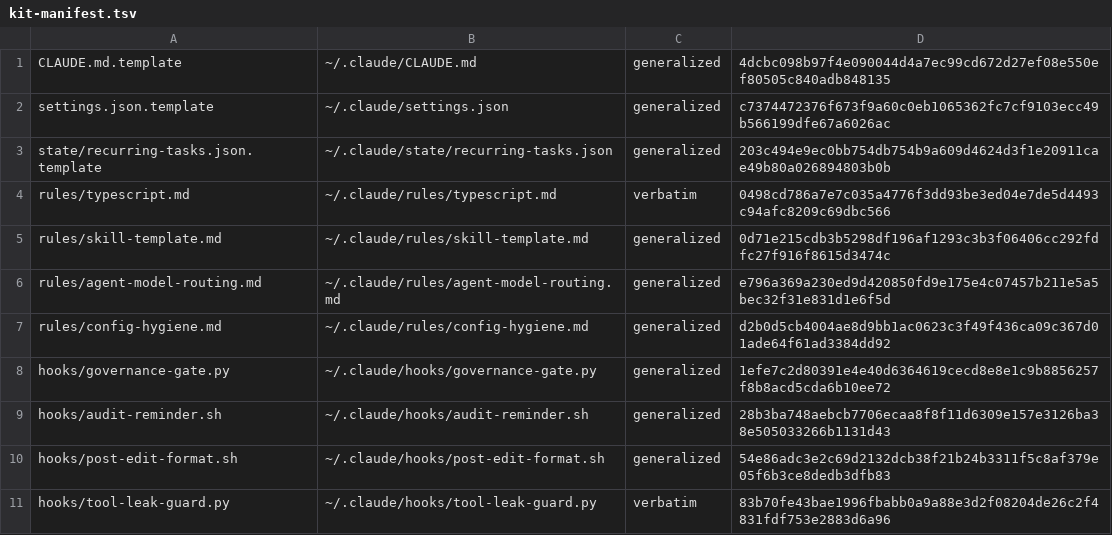
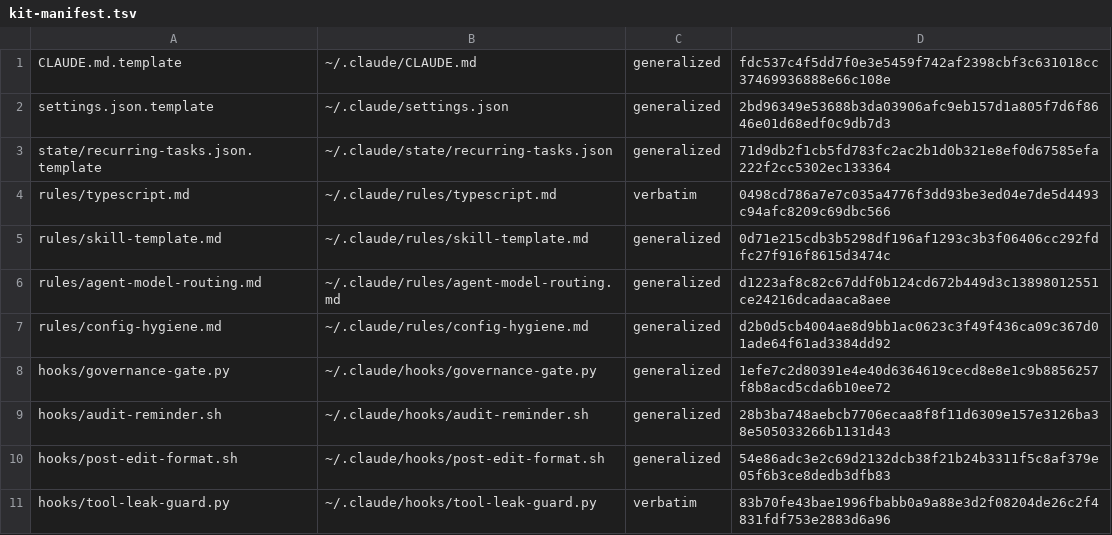
Before and after one commit to Masashi-Ono0611/masa-harness, a TSV file: .maint/kit-manifest.tsv, drawn as a sheet; only a part is shown.

```diff
--- a/.maint/kit-manifest.tsv
+++ b/.maint/kit-manifest.tsv
@@ -1,7 +1,7 @@
-CLAUDE.md.template	~/.claude/CLAUDE.md	generalized	4dcbc098b97f4e090044d4a7ec99cd672d27ef08e550ef80505c840adb848135
-settings.json.template	~/.claude/settings.json	generalized	c7374472376f673f9a60c0eb1065362fc7cf9103ecc49b566199dfe67a6026ac
-state/recurring-tasks.json.template	~/.claude/state/recurring-tasks.json	generalized	203c494e9ec0bb754db754b9a609d4624d3f1e20911cae49b80a026894803b0b
+CLAUDE.md.template	~/.claude/CLAUDE.md	generalized	fdc537c4f5dd7f0e3e5459f742af2398cbf3c631018cc37469936888e66c108e
+settings.json.template	~/.claude/settings.json	generalized	2bd96349e53688b3da03906afc9eb157d1a805f7d6f8646e01d68edf0c9db7d3
+state/recurring-tasks.json.template	~/.claude/state/recurring-tasks.json	generalized	71d9db2f1cb5fd783fc2ac2b1d0b321e8ef0d67585efa222f2cc5302ec133364
 rules/typescript.md	~/.claude/rules/typescript.md	verbatim	0498cd786a7e7c035a4776f3dd93be3ed04e7de5d4493c94afc8209c69dbc566
 rules/skill-template.md	~/.claude/rules/skill-template.md	generalized	0d71e215cdb3b5298df196af1293c3b3f06406cc292fdfc27f916f8615d3474c
-rules/agent-model-routing.md	~/.claude/rules/agent-model-routing.md	generalized	e796a369a230ed9d420850fd9e175e4c07457b211e5a5bec32f31e831d1e6f5d
+rules/agent-model-routing.md	~/.claude/rules/agent-model-routing.md	generalized	d1223af8c82c67ddf0b124cd672b449d3c13898012551ce24216dcadaaca8aee
 rules/config-hygiene.md	~/.claude/rules/config-hygiene.md	generalized	d2b0d5cb4004ae8d9bb1ac0623c3f49f436ca09c367d01ade64f61ad3384dd92
```
Also changed, not shown: 4 other files.
